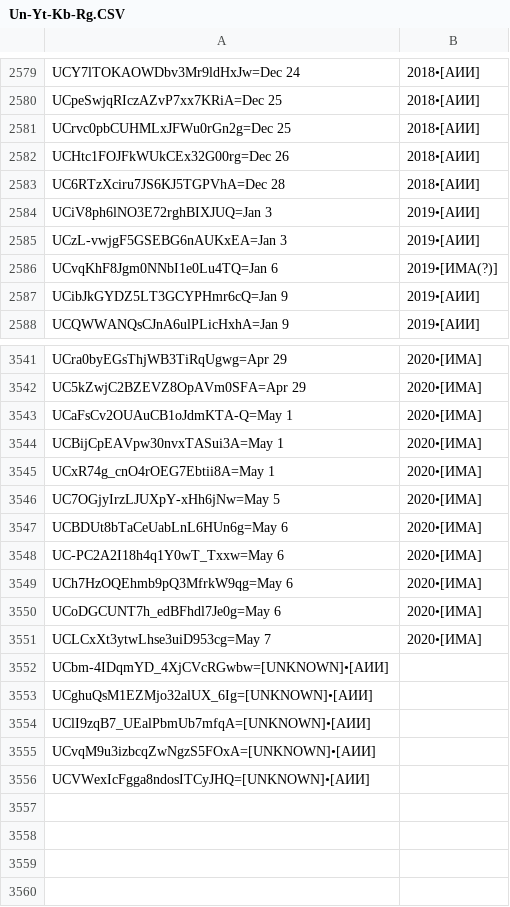
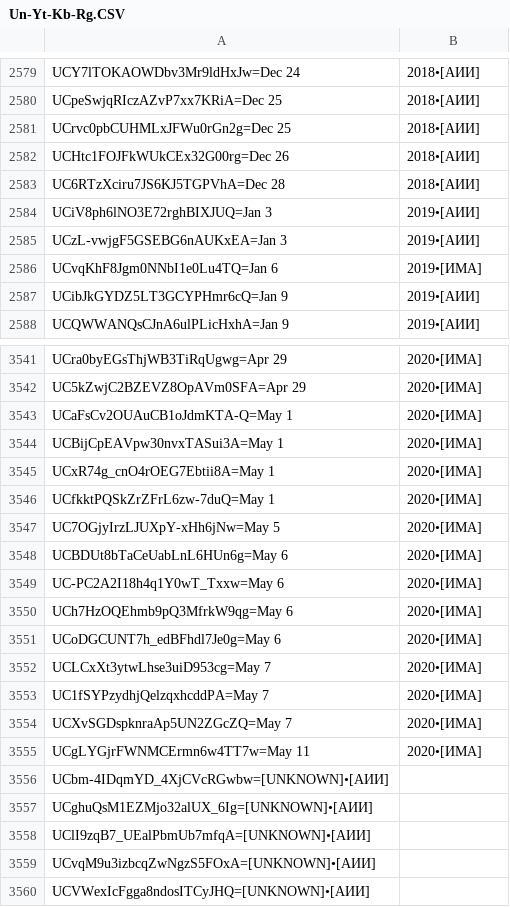
Before and after one commit to FeignedAccomplice/YOUTUBOTS, a CSV file: Un-Yt-Kb-Rg.CSV, drawn as a sheet; only a part is shown, gaps mark what is left out.

Commit message:
Update Un-Yt-Kb-Rg.CSV

```diff
--- a/Un-Yt-Kb-Rg.CSV
+++ b/Un-Yt-Kb-Rg.CSV
@@ -2585,3 +2585,3 @@ UCiV8ph6lNO3E72rghBIXJUQ=Jan 3, 2019•[АИИ]
 UCzL-vwjgF5GSEBG6nAUKxEA=Jan 3, 2019•[АИИ]
-UCvqKhF8Jgm0NNbI1e0Lu4TQ=Jan 6, 2019•[ИМА(?)]
+UCvqKhF8Jgm0NNbI1e0Lu4TQ=Jan 6, 2019•[ИМА]
 UCibJkGYDZ5LT3GCYPHmr6cQ=Jan 9, 2019•[АИИ]
@@ -3545,2 +3545,3 @@ UCBijCpEAVpw30nvxTASui3A=May 1, 2020•[ИМА]
 UCxR74g_cnO4rOEG7Ebtii8A=May 1, 2020•[ИМА]
+UCfkktPQSkZrZFrL6zw-7duQ=May 1, 2020•[ИМА]
 UC7OGjyIrzLJUXpY-xHh6jNw=May 5, 2020•[ИМА]
@@ -3551,2 +3552,5 @@ UCoDGCUNT7h_edBFhdl7Je0g=May 6, 2020•[ИМА]
 UCLCxXt3ytwLhse3uiD953cg=May 7, 2020•[ИМА]
+UC1fSYPzydhjQelzqxhcddPA=May 7, 2020•[ИМА]
+UCXvSGDspknraAp5UN2ZGcZQ=May 7, 2020•[ИМА]
+UCgLYGjrFWNMCErmn6w4TT7w=May 11, 2020•[ИМА]
 UCbm-4IDqmYD_4XjCVcRGwbw=[UNKNOWN]•[АИИ]
```
